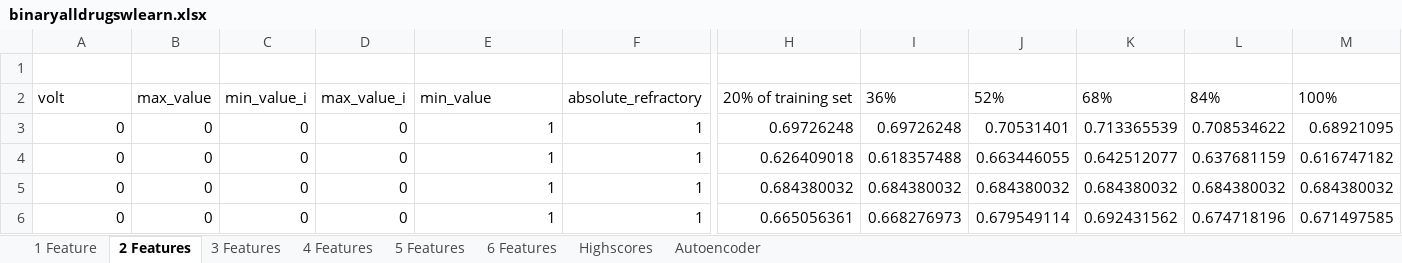
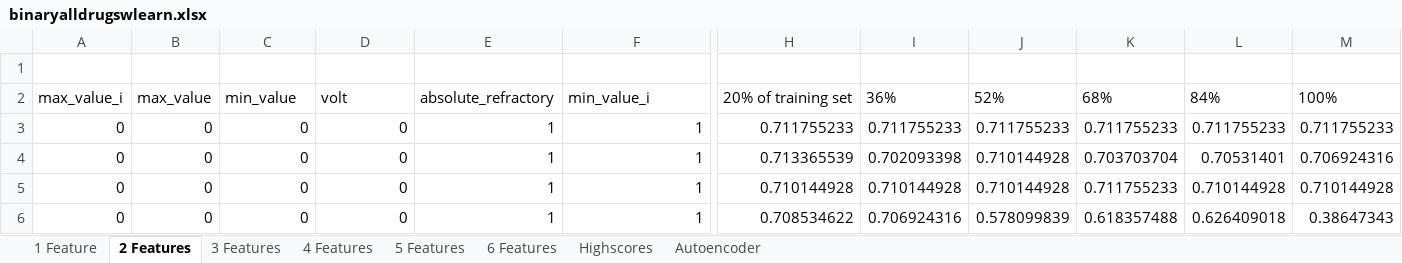
Before and after one commit to HLR/Demyelination-Disease-Detection, an Excel workbook: binaryalldrugswlearn.xlsx, sheet 2 Features, drawn as a sheet; only a part is shown, gaps mark what is left out; values as stored, in another font and other column widths than the file's, no borders; the diff covers the shown part only; the diff names each change by its address in the sheet, - before the commit and + after, or states it on an @@ line.

```diff
--- a/binaryalldrugswlearn.xlsx (sheet 2 Features)
+++ b/binaryalldrugswlearn.xlsx (sheet 2 Features)
-A2: volt
+A2: max_value_i
-C2: min_value_i
+C2: min_value
-D2: max_value_i
+D2: volt
-E2: min_value
+E2: absolute_refractory
-F2: absolute_refractory
+F2: min_value_i
-H3: 0.69726248
+H3: 0.711755233
-I3: 0.69726248
+I3: 0.711755233
-J3: 0.70531401
+J3: 0.711755233
-K3: 0.713365539
+K3: 0.711755233
-L3: 0.708534622
+L3: 0.711755233
-M3: 0.68921095
+M3: 0.711755233
-H4: 0.626409018
+H4: 0.713365539
-I4: 0.618357488
+I4: 0.702093398
-J4: 0.663446055
+J4: 0.710144928
-K4: 0.642512077
+K4: 0.703703704
-L4: 0.637681159
+L4: 0.70531401
-M4: 0.616747182
+M4: 0.706924316
-H5: 0.684380032
+H5: 0.710144928
-I5: 0.684380032
+I5: 0.710144928
-J5: 0.684380032
+J5: 0.710144928
-K5: 0.684380032
+K5: 0.711755233
-L5: 0.684380032
+L5: 0.710144928
-M5: 0.684380032
+M5: 0.710144928
-H6: 0.665056361
+H6: 0.708534622
-I6: 0.668276973
+I6: 0.706924316
-J6: 0.679549114
+J6: 0.578099839
-K6: 0.692431562
+K6: 0.618357488
-L6: 0.674718196
+L6: 0.626409018
-M6: 0.671497585
+M6: 0.38647343
```
Also changed, not shown: 321 edited cells elsewhere in this sheet, sheet Highscores, sheet 3 Features, sheet 4 Features, sheet 5 Features, sheet 1 Feature, sheet 6 Features, 1 more sheet, amioDebug.xlsx, 12 other files.
